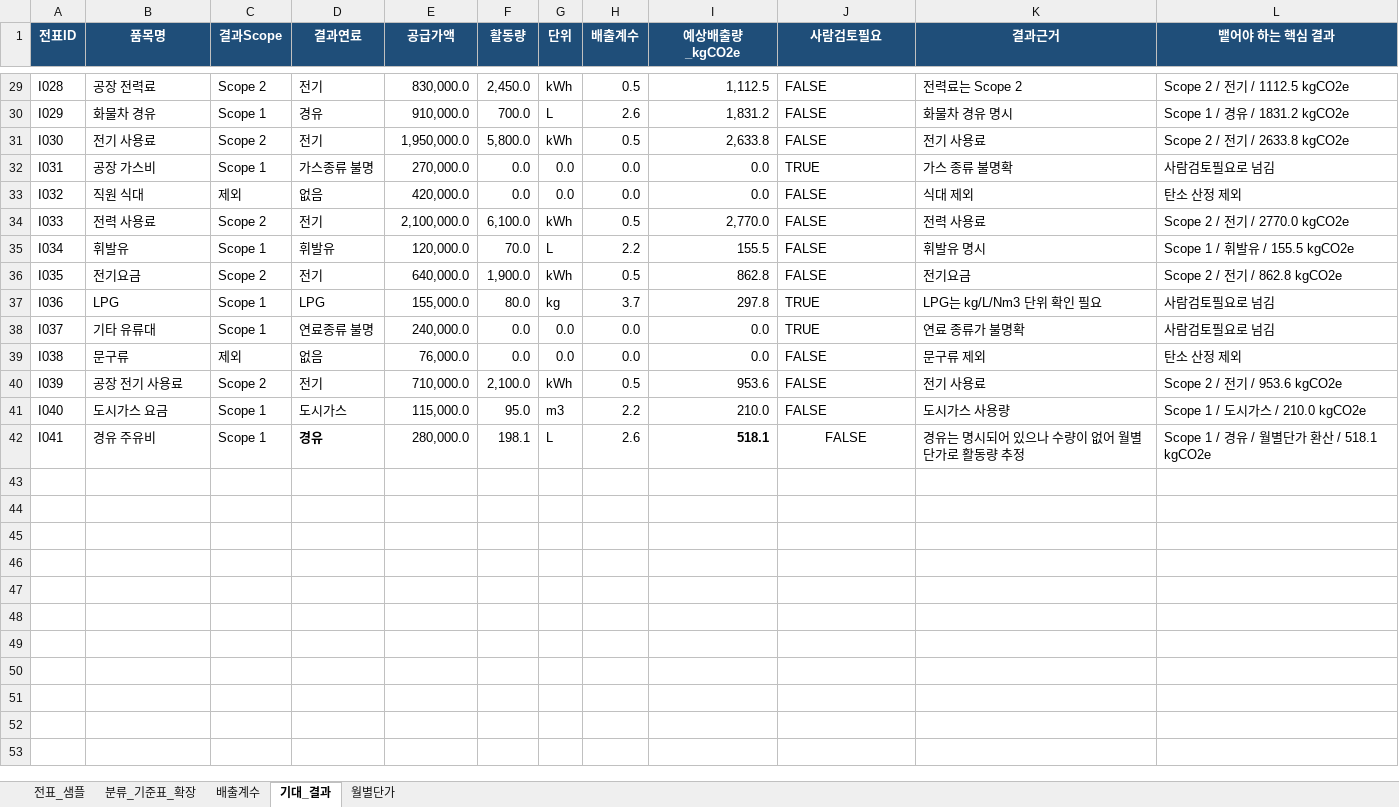
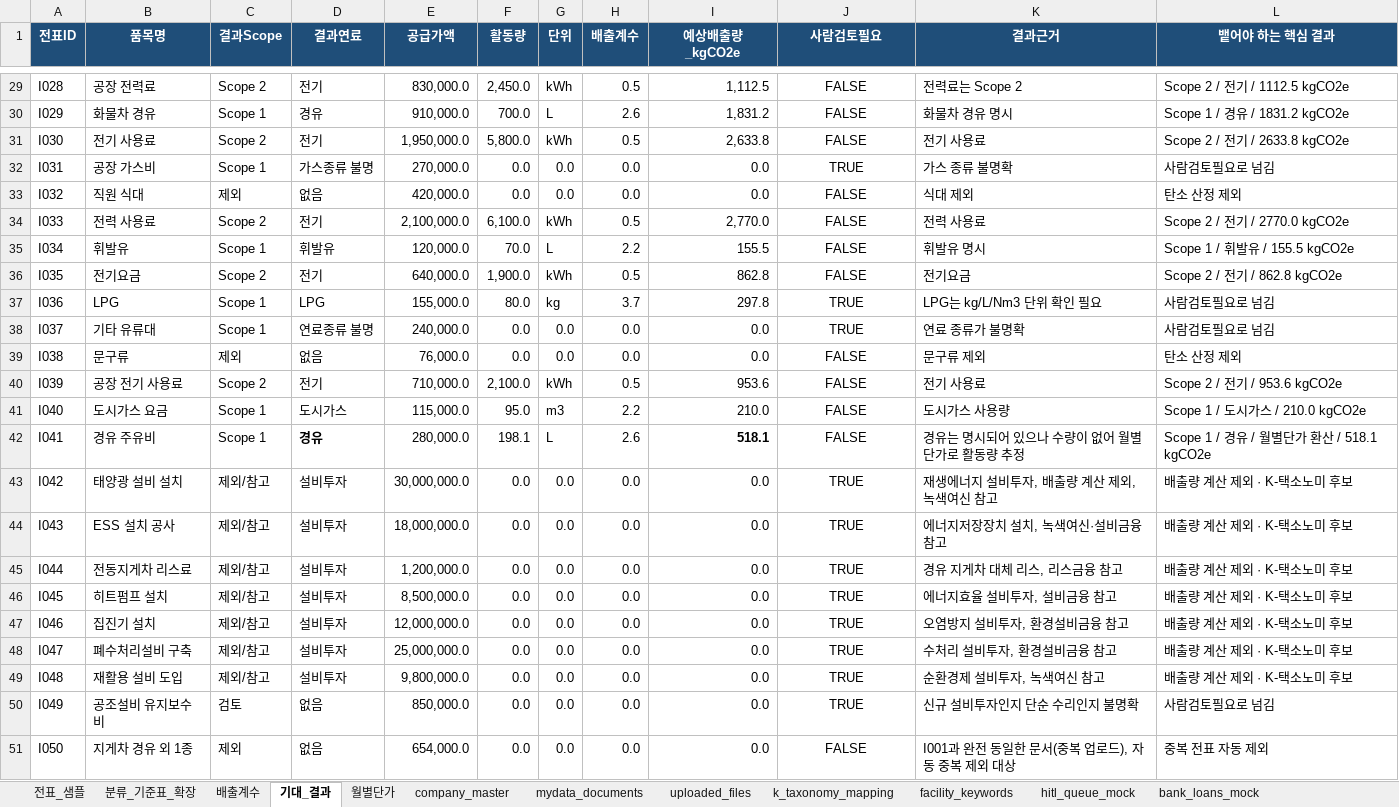
Before and after one commit to alswl722/GamTan-public, an Excel workbook: data/감탄_데이터준비_샘플.xlsx, sheet 기대_결과, drawn as a sheet; only a part is shown, gaps mark what is left out; values as stored, in another font and other column widths than the file's, no borders; table styles not drawn; the diff covers the shown part only; the diff names each change by its address in the sheet, - before the commit and + after, or states it on an @@ line.

Commit message:
feat(data): 회계 마스터 엑셀에 K-택소노미·설비투자·HITL·중복업로드 시나리오 확장
data/감탄_데이터준비_샘플.xlsx(db/excel_loader.py가 실제로 읽는 운영 파일)의
기존 5개 시트(전표_샘플·분류_기준표_확장·배출계수·월별단가·기대_결과)는
헤더·기존 행 그대로 유지하고, 태양광·ESS·전동지게차·히트펌프·집진기·
폐수처리설비·재활용설비(참고분류)·유지보수비 불명확(HITL)·동일 전표
중복 업로드 9개 시나리오(I042~I050, R051~R058)만 이어붙였다.

company_master·k_taxonomy_mapping·facility_keywords·hitl_queue_mock·
bank_loans_mock 등 기존에 없던 개념은 신규 시트로 추가(db/excel_loader.py는
아직 이 신규 시트를 읽지 않음 — 참고·발표용).

원본은 감탄_데이터준비_샘플_원본백업.xlsx로 보존. 확장 스크립트는
scripts/extend_data_sample.py(python -m scripts.extend_data_sample)로
재현 가능 — 이미 백업이 있으면 재백업하지 않음.

기대_결과 41행이 전표_샘플을 참조하는 라이브 수식(예: =전표_샘플!A2)이라
openpyxl 재저장 시 캐시값을 잃는 문제, Excel Table(ref 범위) 갱신 누락으로
뷰어에서 파일이 안 열리던 문제를 함께 해결(41행 정적값 고정 + 테이블 ref
자동 확장).

tests/test_calc_engine.py: 정답지 41→50건 반영해 하드코딩된 길이 검증 갱신.

```diff
--- a/data/감탄_데이터준비_샘플.xlsx (sheet 기대_결과)
+++ b/data/감탄_데이터준비_샘플.xlsx (sheet 기대_결과)
+sheet tab: company_master
+sheet tab: mydata_documents
+sheet tab: uploaded_files
+sheet tab: k_taxonomy_mapping
+sheet tab: facility_keywords
+sheet tab: hitl_queue_mock
+sheet tab: bank_loans_mock
-J29:J41 alignment: left
+J29:J41 alignment: center
+row 43: I042 | 태양광 설비 설치 | 제외/참고 | 설비투자 | 30,000,000.0 | 0.0 | 0.0 | 0.0 | 0.0 | TRUE | 재생에너지 설비투자, 배출량 계산 제외, 녹색여신 참고 | 배출량 계산 제외 · K-택소노미 후보
+row 44: I043 | ESS 설치 공사 | 제외/참고 | 설비투자 | 18,000,000.0 | 0.0 | 0.0 | 0.0 | 0.0 | TRUE | 에너지저장장치 설치, 녹색여신·설비금융 참고 | 배출량 계산 제외 · K-택소노미 후보
+row 45: I044 | 전동지게차 리스료 | 제외/참고 | 설비투자 | 1,200,000.0 | 0.0 | 0.0 | 0.0 | 0.0 | TRUE | 경유 지게차 대체 리스, 리스금융 참고 | 배출량 계산 제외 · K-택소노미 후보
+row 46: I045 | 히트펌프 설치 | 제외/참고 | 설비투자 | 8,500,000.0 | 0.0 | 0.0 | 0.0 | 0.0 | TRUE | 에너지효율 설비투자, 설비금융 참고 | 배출량 계산 제외 · K-택소노미 후보
+row 47: I046 | 집진기 설치 | 제외/참고 | 설비투자 | 12,000,000.0 | 0.0 | 0.0 | 0.0 | 0.0 | TRUE | 오염방지 설비투자, 환경설비금융 참고 | 배출량 계산 제외 · K-택소노미 후보
+row 48: I047 | 폐수처리설비 구축 | 제외/참고 | 설비투자 | 25,000,000.0 | 0.0 | 0.0 | 0.0 | 0.0 | TRUE | 수처리 설비투자, 환경설비금융 참고 | 배출량 계산 제외 · K-택소노미 후보
+row 49: I048 | 재활용 설비 도입 | 제외/참고 | 설비투자 | 9,800,000.0 | 0.0 | 0.0 | 0.0 | 0.0 | TRUE | 순환경제 설비투자, 녹색여신 참고 | 배출량 계산 제외 · K-택소노미 후보
+row 50: I049 | 공조설비 유지보수비 | 검토 | 없음 | 850,000.0 | 0.0 | 0.0 | 0.0 | 0.0 | TRUE | 신규 설비투자인지 단순 수리인지 불명확 | 사람검토필요로 넘김
+row 51: I050 | 지게차 경유 외 1종 | 제외 | 없음 | 654,000.0 | 0.0 | 0.0 | 0.0 | 0.0 | FALSE | I001과 완전 동일한 문서(중복 업로드), 자동 중복 제외 대상 | 중복 전표 자동 제외
```
Also changed, not shown: cell formats elsewhere in this sheet, sheet 전표_샘플, sheet 분류_기준표_확장, other sheet tabs, 4 other files.
